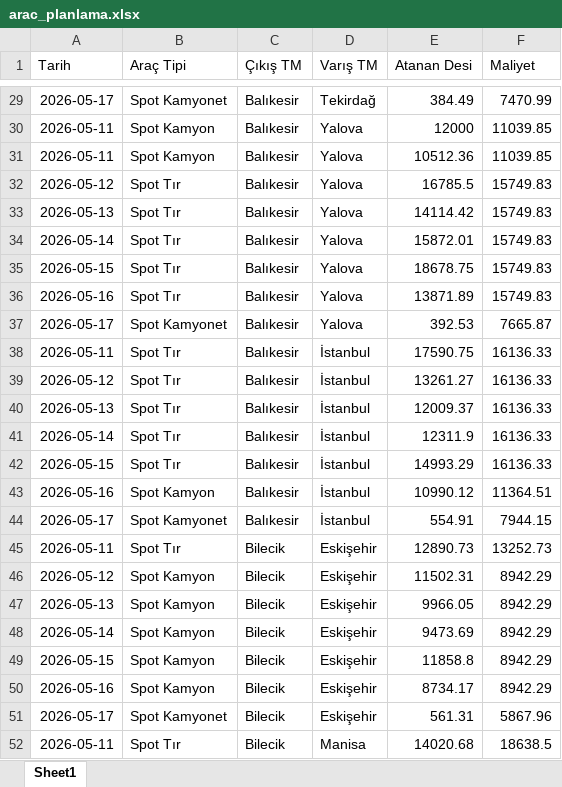
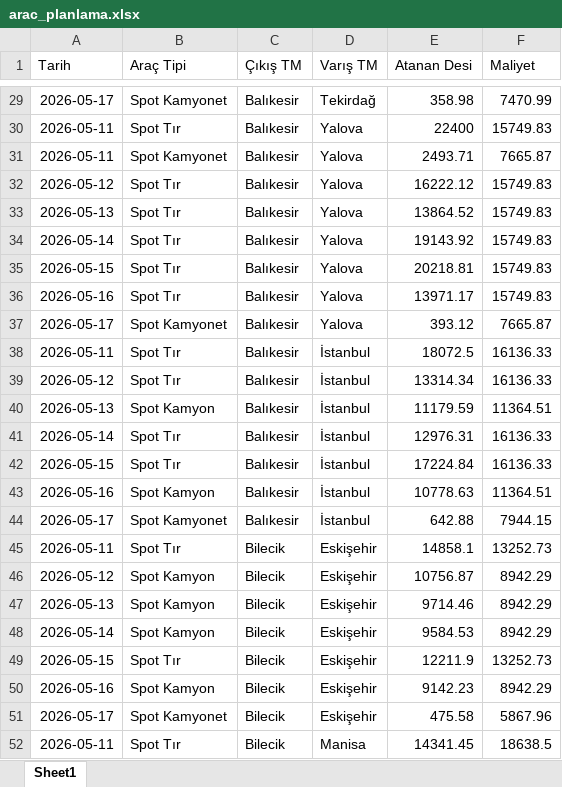
Before and after one commit to m3hmeturk/teknofest-2026-linehaul-optimization, an Excel workbook: outputs/arac_planlama.xlsx, sheet Sheet1, drawn as a sheet; only a part is shown, gaps mark what is left out; values as stored, in another font and other column widths than the file's, no borders; the diff covers the shown part only; the diff names each change by its address in the sheet, - before the commit and + after, or states it on an @@ line.

Commit message:
Guncel veri seti + yeni sartname kurallari + kuantil tahmin yontemi
VERI: Koordinatlar_v2 (Kocaeli resmi), guncel 4 Excel dosyasi.

KURALLAR: Mesafe tek yon (gidis-donus kaldirildi); kiralik araclar zorunlu + her gun cikar (kira+km toplama dahil); minimum %10 spot doluluk kisiti; cikti formati arac basina satira cevrildi (Tarih, Arac Tipi, Cikis TM, Varis TM, Atanan Desi, Maliyet).

TAHMIN: 25+ yontem coklu-hafta backtest ile karsilastirildi (agirlikli ortalama, medyan, LightGBM, Holt-Winters, EWMA, adaptif k vb.). Kazanan: kuantil %35 + 14 haftalik pencere + dinamik guvenlik payi k=2.5. WAPE %28.17'den %24.09'a dusuruldu.

DUZELTME: forecast penceresi 6->14 hafta bug fix (optimal ayar artik aktif).

DUZEN: analiz/deneme scriptleri analiz/ klasorune ayrildi, src/ sadece cozum modulleri; olu kod ve eski docstring temizligi.

Toplam maliyet: 14,184,449 TL (spot 13,381,705 + kiralik 802,744).

```diff
--- a/outputs/arac_planlama.xlsx (sheet Sheet1)
+++ b/outputs/arac_planlama.xlsx (sheet Sheet1)
-E29 (Atanan Desi): 384.49
+E29 (Atanan Desi): 358.98
-B30 (Araç Tipi): Spot Kamyon
+B30 (Araç Tipi): Spot Tır
-E30 (Atanan Desi): 12000
+E30 (Atanan Desi): 22400
-F30 (Maliyet): 11039.85
+F30 (Maliyet): 15749.83
-B31 (Araç Tipi): Spot Kamyon
+B31 (Araç Tipi): Spot Kamyonet
-E31 (Atanan Desi): 10512.36
+E31 (Atanan Desi): 2493.71
-F31 (Maliyet): 11039.85
+F31 (Maliyet): 7665.87
-E32 (Atanan Desi): 16785.5
+E32 (Atanan Desi): 16222.12
-E33 (Atanan Desi): 14114.42
+E33 (Atanan Desi): 13864.52
-E34 (Atanan Desi): 15872.01
+E34 (Atanan Desi): 19143.92
-E35 (Atanan Desi): 18678.75
+E35 (Atanan Desi): 20218.81
-E36 (Atanan Desi): 13871.89
+E36 (Atanan Desi): 13971.17
-E37 (Atanan Desi): 392.53
+E37 (Atanan Desi): 393.12
-E38 (Atanan Desi): 17590.75
+E38 (Atanan Desi): 18072.5
-E39 (Atanan Desi): 13261.27
+E39 (Atanan Desi): 13314.34
-B40 (Araç Tipi): Spot Tır
+B40 (Araç Tipi): Spot Kamyon
-E40 (Atanan Desi): 12009.37
+E40 (Atanan Desi): 11179.59
-F40 (Maliyet): 16136.33
+F40 (Maliyet): 11364.51
-E41 (Atanan Desi): 12311.9
+E41 (Atanan Desi): 12976.31
-E42 (Atanan Desi): 14993.29
+E42 (Atanan Desi): 17224.84
-E43 (Atanan Desi): 10990.12
+E43 (Atanan Desi): 10778.63
-E44 (Atanan Desi): 554.91
+E44 (Atanan Desi): 642.88
-E45 (Atanan Desi): 12890.73
+E45 (Atanan Desi): 14858.1
-E46 (Atanan Desi): 11502.31
+E46 (Atanan Desi): 10756.87
-E47 (Atanan Desi): 9966.05
+E47 (Atanan Desi): 9714.46
-E48 (Atanan Desi): 9473.69
+E48 (Atanan Desi): 9584.53
-B49 (Araç Tipi): Spot Kamyon
+B49 (Araç Tipi): Spot Tır
-E49 (Atanan Desi): 11858.8
+E49 (Atanan Desi): 12211.9
-F49 (Maliyet): 8942.29
+F49 (Maliyet): 13252.73
-E50 (Atanan Desi): 8734.17
+E50 (Atanan Desi): 9142.23
-E51 (Atanan Desi): 561.31
+E51 (Atanan Desi): 475.58
-E52 (Atanan Desi): 14020.68
+E52 (Atanan Desi): 14341.45
```
Also changed, not shown: 12 added rows, 22 removed rows and 884 edited cells elsewhere in this sheet, outputs/tahmin_talep.xlsx, 16 other files.
